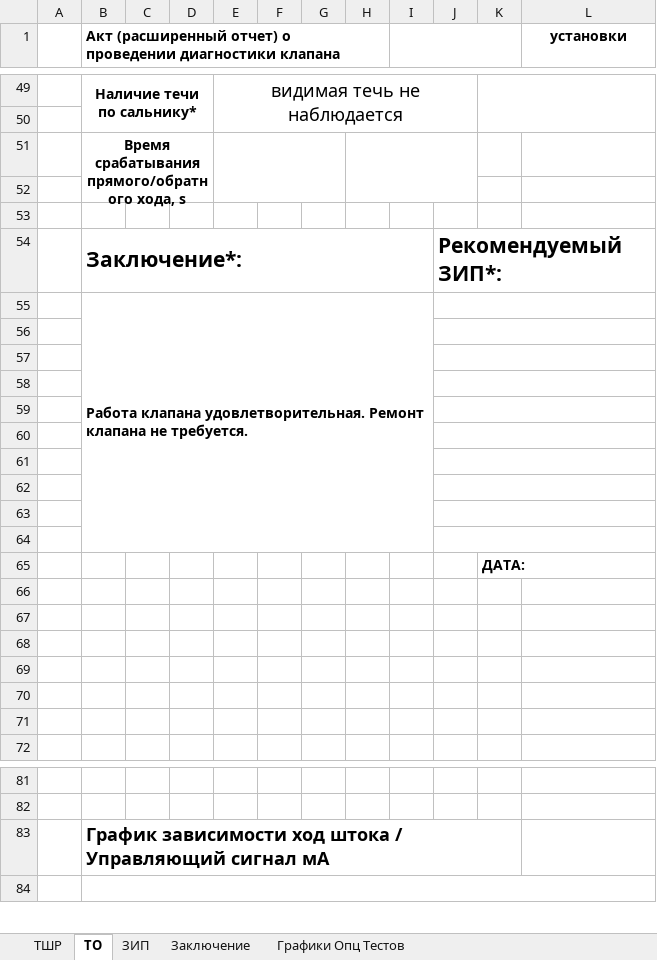
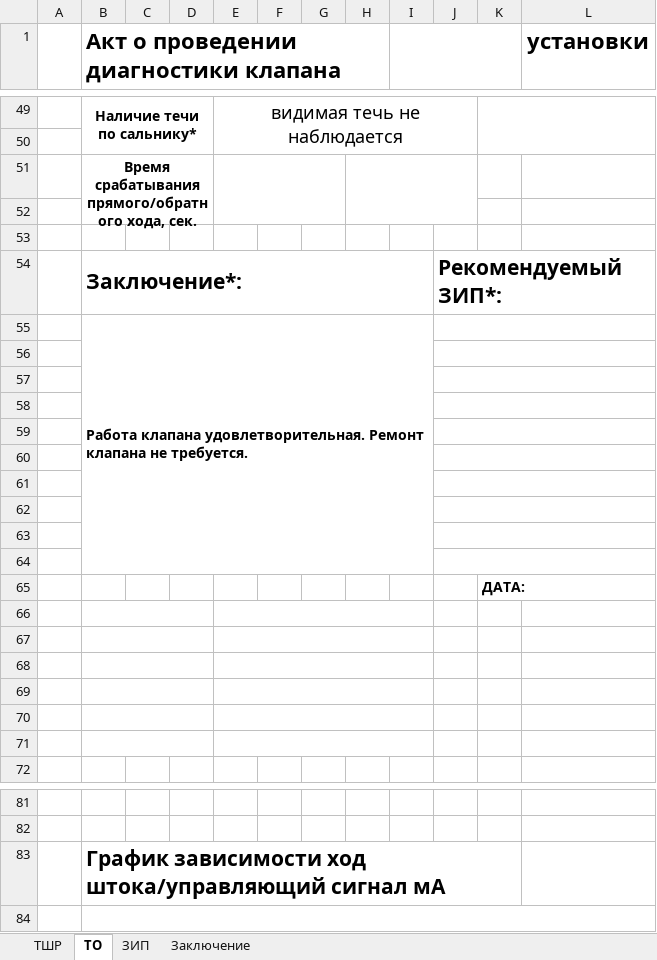
Before and after one commit to Rekvim/MpiSkiLite, an Excel workbook: Reports/Report.xlsx, sheet ТО, drawn as a sheet; only a part is shown, gaps mark what is left out; values as stored, in another font and other column widths than the file's, no borders; removed rows and columns are numbered as before the commit, all else as after; the diff covers the shown part only; the diff names each change by its address in the sheet, - before the commit and + after, or states it on an @@ line.

```diff
--- a/Reports/Report.xlsx (sheet ТО)
+++ b/Reports/Report.xlsx (sheet ТО)
-sheet tab: Графики Опц Тестов
+column I, empty
-column J, row 54: Рекомендуемый ЗИП*:
-B1: Акт (расширенный отчет) о проведении…
+B1: Акт о проведении…
@@ B1 text size: larger @@
-I1:K1 merged
@@ L1 text size: larger @@
-B51: …прямого/обратного хода, s
+B51: …прямого/обратного хода, сек.
-B54:I54 merged
+B54:I54 merged
-J54: (empty)
+J54: Рекомендуемый ЗИП*:
+J54:L54 merged
-B55:I64 merged
+B55:I64 merged
+J55:L55 merged
+J56:L56 merged
+J57:L57 merged
+J58:L58 merged
+J59:L59 merged
+J60:L60 merged
+J61:L61 merged
+J62:L62 merged
+J63:L63 merged
+J64:L64 merged
+B66:D66 merged
+E66:I66 merged
+B67:D67 merged
+E67:I67 merged
+B68:D68 merged
+E68:I68 merged
+B69:D69 merged
+E69:I69 merged
+B70:D70 merged
+E70:I70 merged
+B71:D71 merged
+E71:I71 merged
-B83: …зависимости ход штока / Управляющий сигнал мА
+B83: …зависимости ход штока/управляющий сигнал мА
@@ B83 text size: larger @@
```
Also changed, not shown: 7 added rows, 12 edited cells, cell formats and merged cells elsewhere in this sheet, sheet ТШР, formulas that keep their value, 3 other files.
